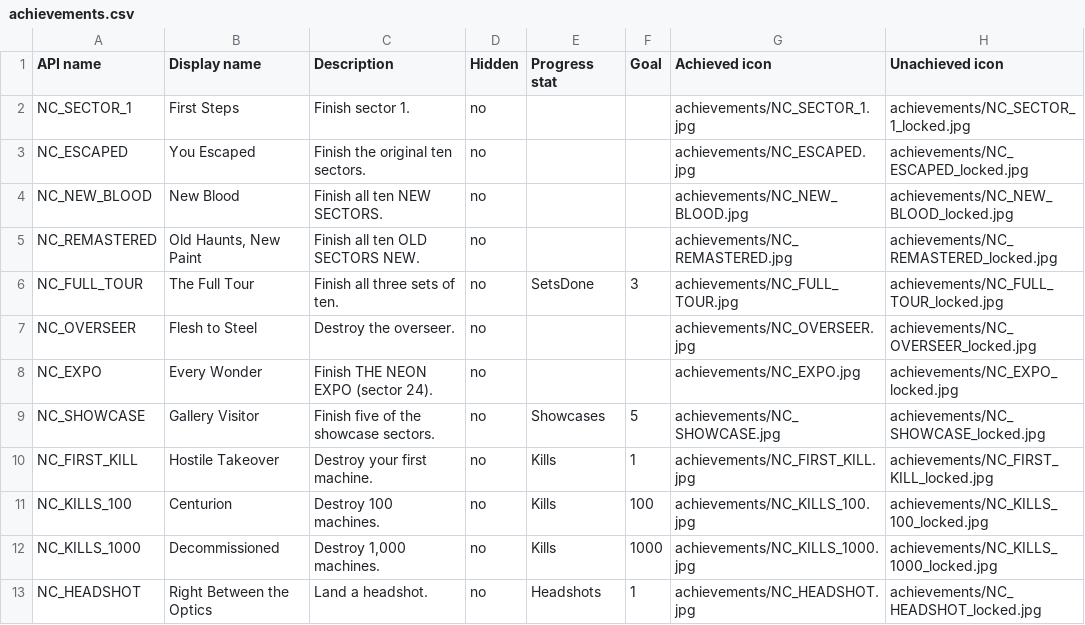
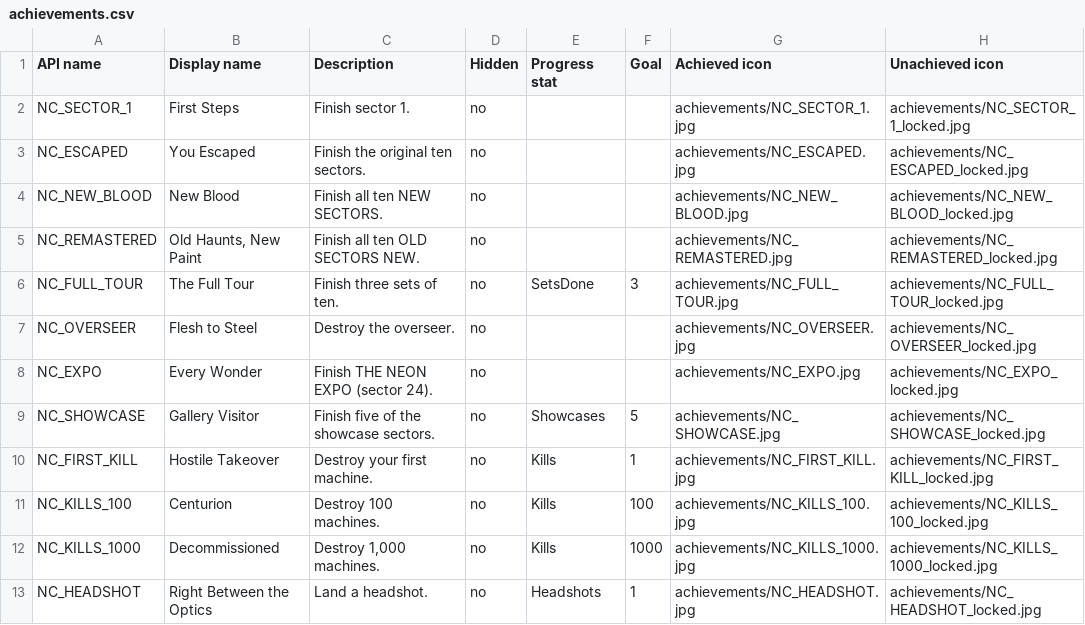
Before and after one commit to grymmjack/neon-caster, a CSV file: steam/achievements.csv, drawn as a sheet; only a part is shown.

```diff
--- a/steam/achievements.csv
+++ b/steam/achievements.csv
@@ -5,3 +5,3 @@ NC_NEW_BLOOD,New Blood,Finish all ten NEW SECTORS.,no,,,achievements/NC_NEW_BLOO
 NC_REMASTERED,"Old Haunts, New Paint",Finish all ten OLD SECTORS NEW.,no,,,achievements/NC_REMASTERED.jpg,achievements/NC_REMASTERED_locked.jpg
-NC_FULL_TOUR,The Full Tour,Finish all three sets of ten.,no,SetsDone,3,achievements/NC_FULL_TOUR.jpg,achievements/NC_FULL_TOUR_locked.jpg
+NC_FULL_TOUR,The Full Tour,Finish three sets of ten.,no,SetsDone,3,achievements/NC_FULL_TOUR.jpg,achievements/NC_FULL_TOUR_locked.jpg
 NC_OVERSEER,Flesh to Steel,Destroy the overseer.,no,,,achievements/NC_OVERSEER.jpg,achievements/NC_OVERSEER_locked.jpg
```
